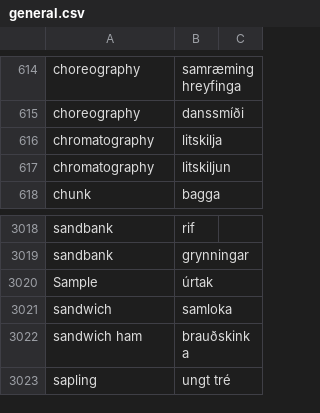
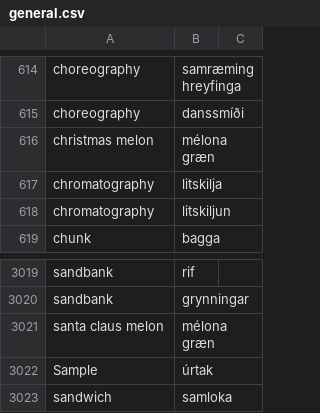
Before and after one commit to judyfong/dictionary, a CSV file: general.csv, drawn as a sheet; only a part is shown, gaps mark what is left out; the shorter side is filled out with more unchanged rows.

Commit message:
Update general.csv

```diff
--- a/general.csv
+++ b/general.csv
@@ -615,2 +615,3 @@ choreography,samræming hreyfinga
 choreography,danssmíði
+christmas melon,mélona græn
 chromatography,litskilja
@@ -3019,2 +3020,3 @@ sandbank,rif
 sandbank,grynningar
+santa claus melon,mélona græn
 Sample,úrtak
```
